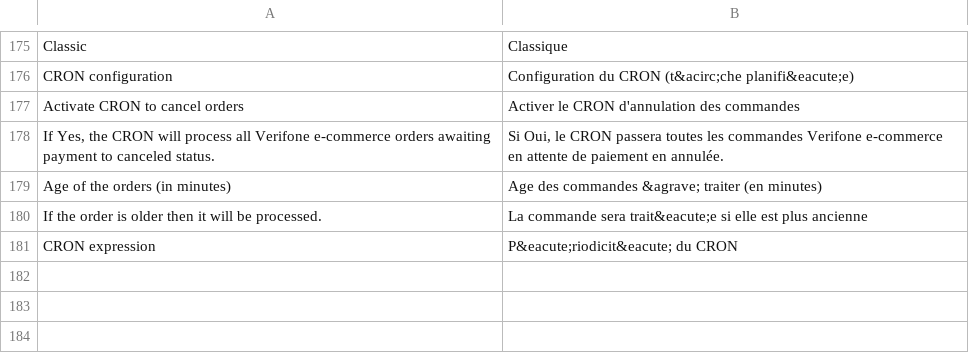
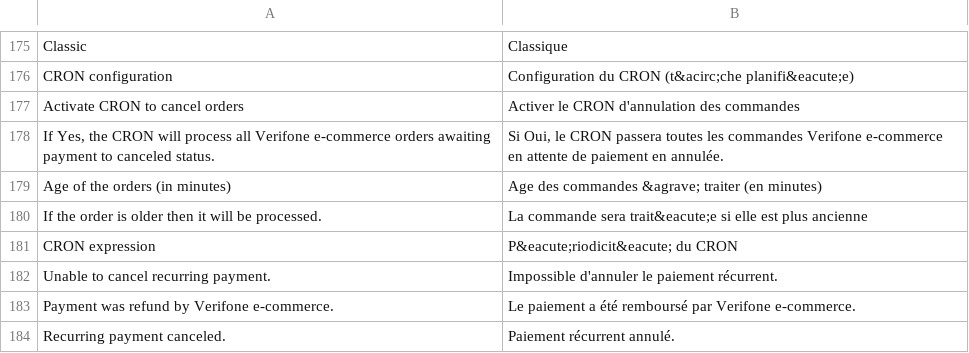
Before and after one commit to gabi77/Magento1, a CSV file: app/locale/fr_FR/Paybox_Epayment.csv, drawn as a sheet; only a part is shown, gaps mark what is left out.

Commit message:
[~] Fix payment refund

```diff
--- a/app/locale/fr_FR/Paybox_Epayment.csv
+++ b/app/locale/fr_FR/Paybox_Epayment.csv
@@ -181 +181,4 @@
 "CRON expression", "P&eacute;riodicit&eacute; du CRON"
+"Unable to cancel recurring payment.","Impossible d'annuler le paiement récurrent."
+"Payment was refund by Verifone e-commerce.","Le paiement a été remboursé par Verifone e-commerce."
+"Recurring payment canceled.","Paiement récurrent annulé."
```
Also changed, not shown: 5 other files.
